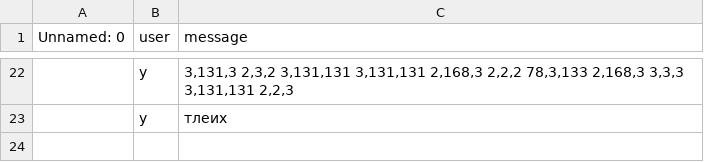
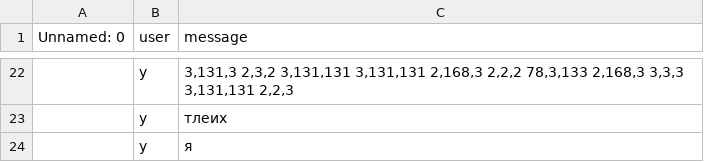
Before and after one commit to MrPig099/botik, a CSV file: eccbc87e4b5ce2fe28308fd9f2a7baf3.csv, drawn as a sheet; only a part is shown, gaps mark what is left out; the diff names each change by its address in the sheet, - before the commit and + after, or states it on an @@ line.

Commit message:
Update eccbc87e4b5ce2fe28308fd9f2a7baf3.csv

```diff
--- a/eccbc87e4b5ce2fe28308fd9f2a7baf3.csv
+++ b/eccbc87e4b5ce2fe28308fd9f2a7baf3.csv
+row 24:  | y | я
```
